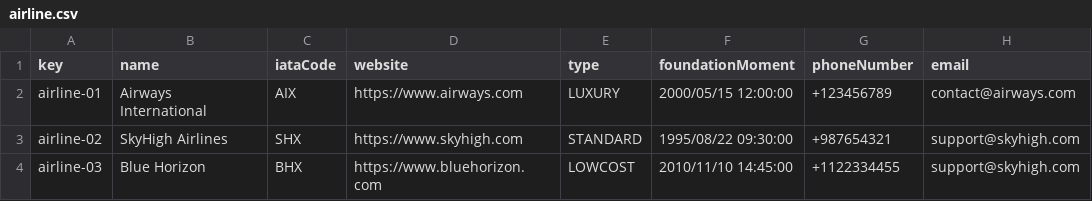
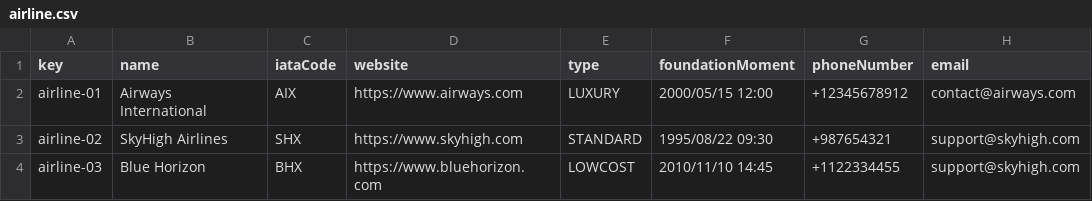
Before and after one commit to manumnzz/DP2-2425-C3-003, a CSV file: src/main/resources/WEB-INF/data/sample/airline.csv, drawn as a sheet.

```diff
--- a/src/main/resources/WEB-INF/data/sample/airline.csv
+++ b/src/main/resources/WEB-INF/data/sample/airline.csv
@@ -1,4 +1,4 @@
 key,name,iataCode,website,type,foundationMoment,phoneNumber,email
-airline-01,Airways International,AIX,https://www.airways.com,LUXURY,2000/05/15 12:00:00,+123456789,contact@airways.com
-airline-02,SkyHigh Airlines,SHX,https://www.skyhigh.com,STANDARD,1995/08/22 09:30:00,+987654321,support@skyhigh.com
-airline-03,Blue Horizon,BHX,https://www.bluehorizon.com,LOWCOST,2010/11/10 14:45:00,+1122334455,support@skyhigh.com
+airline-01,Airways International,AIX,https://www.airways.com,LUXURY,2000/05/15 12:00,+12345678912,contact@airways.com
+airline-02,SkyHigh Airlines,SHX,https://www.skyhigh.com,STANDARD,1995/08/22 09:30,+987654321,support@skyhigh.com
+airline-03,Blue Horizon,BHX,https://www.bluehorizon.com,LOWCOST,2010/11/10 14:45,+1122334455,support@skyhigh.com
```
Also changed, not shown: src/main/resources/WEB-INF/data/sample/booking.csv, src/main/resources/WEB-INF/data/sample/customer.csv, 11 other files.
